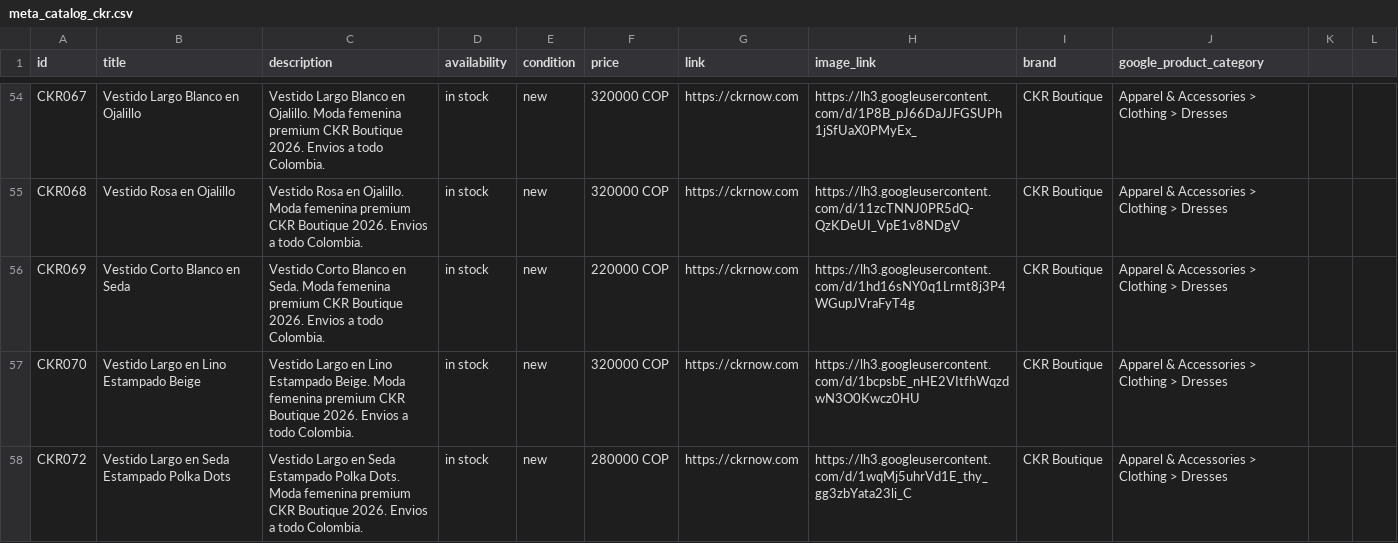
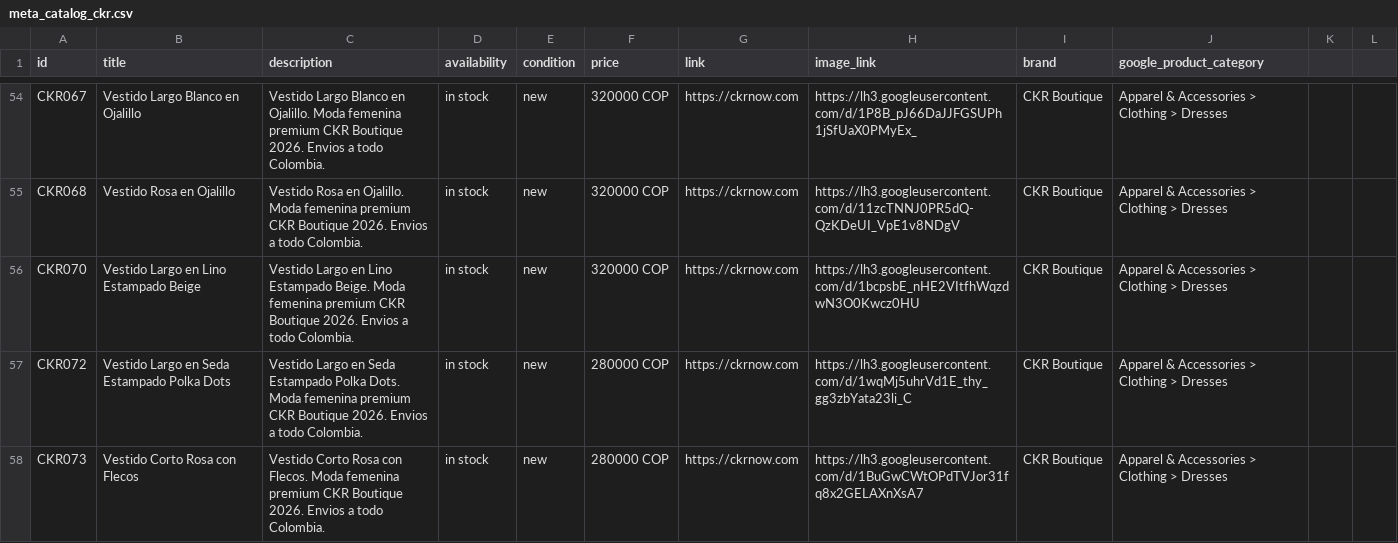
Before and after one commit to alvapas75-afk/ckrnow-website, a CSV file: meta_catalog_ckr.csv, drawn as a sheet; only a part is shown, gaps mark what is left out; the shorter side is filled out with more unchanged rows; the diff names each change by its address in the sheet, - before the commit and + after, or states it on an @@ line.

```diff
--- a/meta_catalog_ckr.csv
+++ b/meta_catalog_ckr.csv
-row 56: CKR069 | Vestido Corto Blanco en Seda | Vestido Corto Blanco en Seda. Moda femenina premium CKR Boutique 2026. Envios a todo Colombia. | in stock | new | 220000 COP | https://ckrnow.com | https://lh3.googleusercontent.com/d/1hd16sNY0q1Lrmt8j3P4WGupJVraFyT4g | CKR Boutique | Apparel & Accessories > Clothing > Dresses
```
Also changed, not shown: 2 other files.
